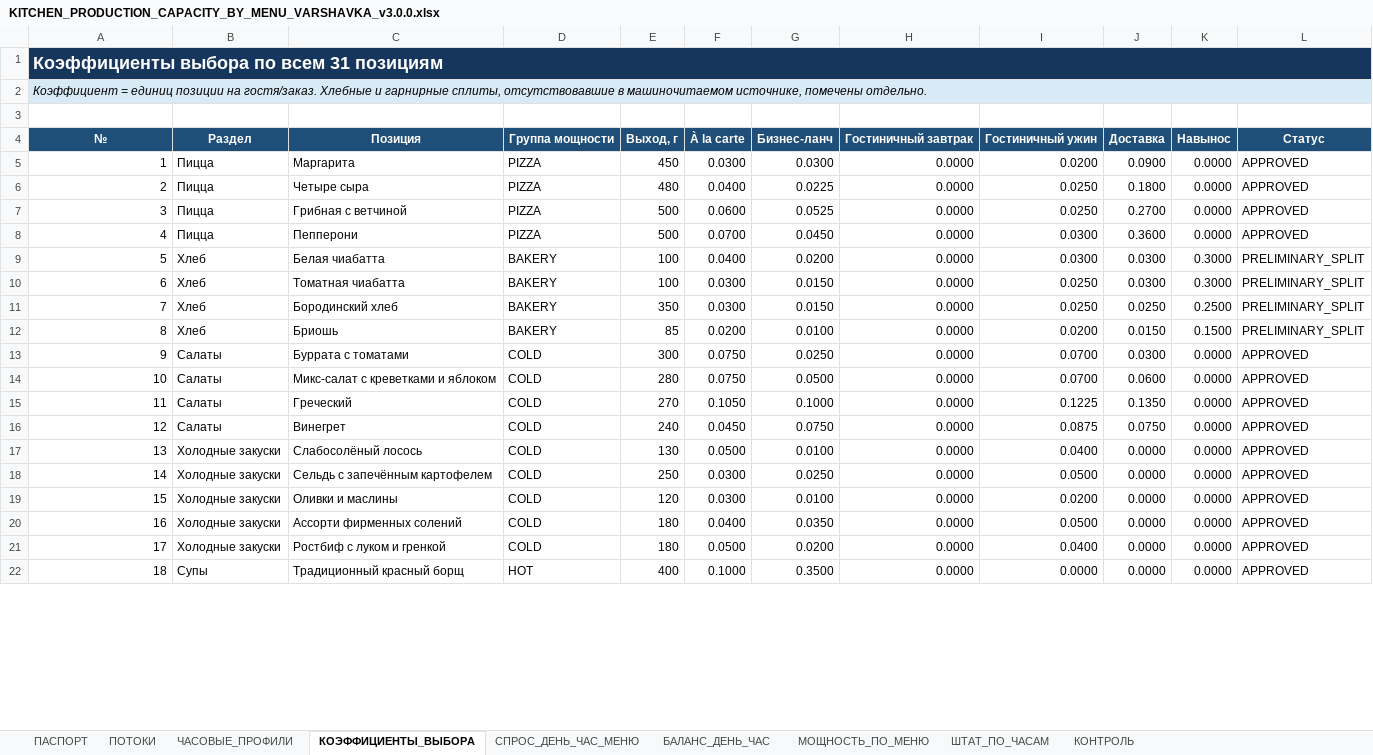
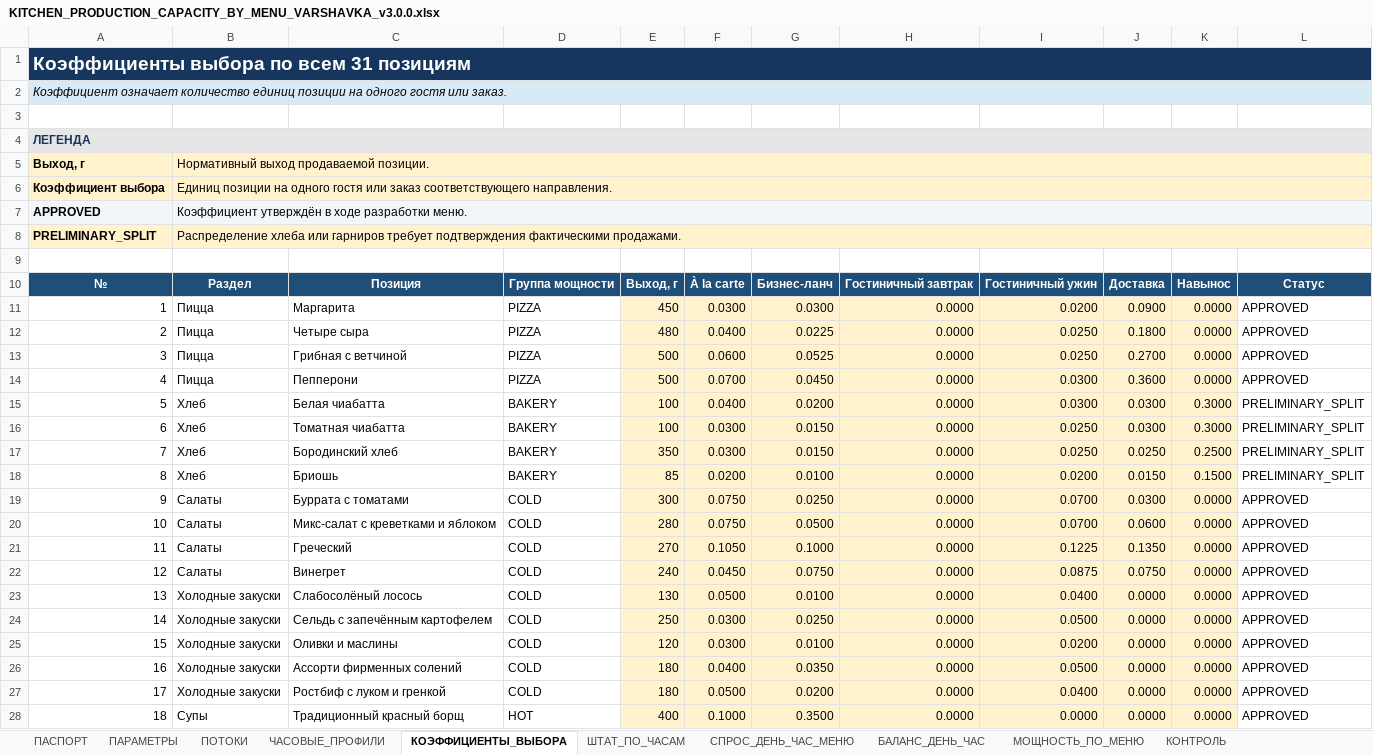
Before and after one commit to slavagrachov/varshavka-cafe-usali-model, an Excel workbook: downloads/KITCHEN_PRODUCTION_CAPACITY_BY_MENU_VARSHAVKA_v3.0.0.xlsx, sheet КОЭФФИЦИЕНТЫ_ВЫБОРА, drawn as a sheet; only a part is shown; values as stored, in another font and other column widths than the file's, no borders; addresses are those after the commit; the diff covers the shown part only; the diff names each change by its address in the sheet, - before the commit and + after, or states it on an @@ line.

```diff
--- a/downloads/KITCHEN_PRODUCTION_CAPACITY_BY_MENU_VARSHAVKA_v3.0.0.xlsx (sheet КОЭФФИЦИЕНТЫ_ВЫБОРА)
+++ b/downloads/KITCHEN_PRODUCTION_CAPACITY_BY_MENU_VARSHAVKA_v3.0.0.xlsx (sheet КОЭФФИЦИЕНТЫ_ВЫБОРА)
+sheet tab: ПАРАМЕТРЫ
@@ sheet tab order changed: ПАСПОРТ | ПАРАМЕТРЫ | ПОТОКИ | ЧАСОВЫЕ_ПРОФИЛИ | КОЭФФИЦИЕНТЫ_ВЫБОРА | ШТАТ_ПО_ЧАСАМ | СПРОС_ДЕНЬ_ЧАС_МЕНЮ | БАЛАНС_ДЕНЬ_ЧАС | МОЩНОСТЬ_ПО_МЕНЮ | КОНТРОЛЬ @@
@@ A1 text size: larger @@
@@ column A renumbered in row 2 @@
+row 3: (empty)
+row 4: ЛЕГЕНДА
+row 5: Выход, г | Нормативный выход продаваемой позиции.
+row 6: Коэффициент выбора | Единиц позиции на одного гостя или заказ соответствующего направления.
+row 7: APPROVED | Коэффициент утверждён в ходе разработки меню.
+row 8: PRELIMINARY_SPLIT | Распределение хлеба или гарниров требует подтверждения фактическими продажами.
-E11:K28 fill: none
+E11:K28 fill: #FFF2CC
```
Also changed, not shown: cell formats elsewhere in this sheet, sheet ШТАТ_ПО_ЧАСАМ, sheet ПАСПОРТ, sheet ЧАСОВЫЕ_ПРОФИЛИ, sheet КОНТРОЛЬ, sheet ПОТОКИ, sheet БАЛАНС_ДЕНЬ_ЧАС, 2 more sheets, formulas that keep their value, 6 other files.
